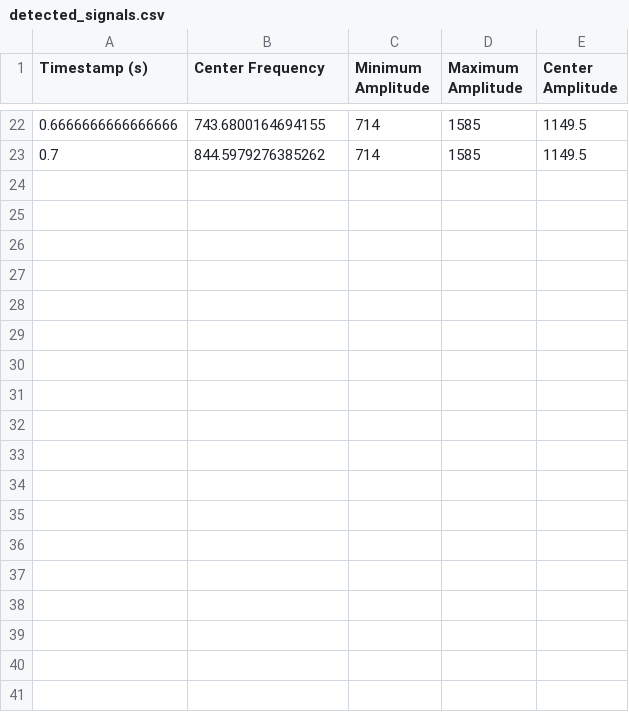
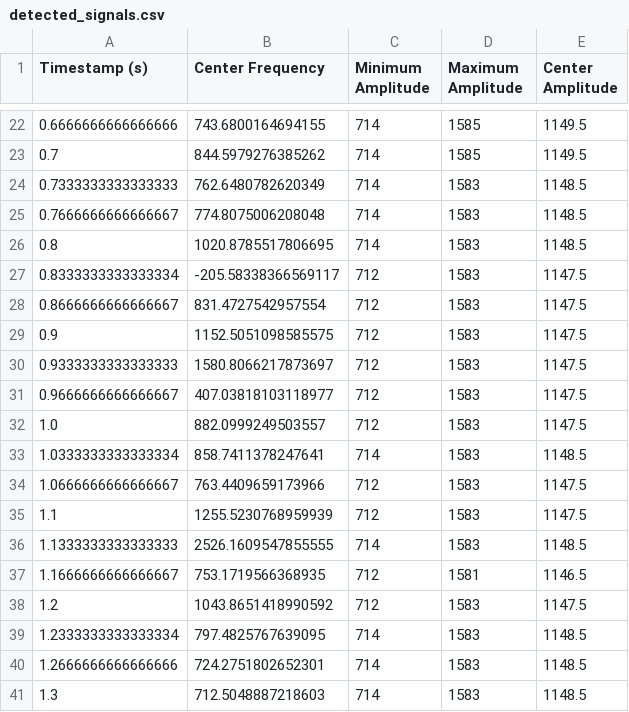
Before and after one commit to JoeyThompson10/spectrumAnalyzerProject, a CSV file: detected_signals.csv, drawn as a sheet; only a part is shown, gaps mark what is left out; the diff names each change by its address in the sheet, - before the commit and + after, or states it on an @@ line.

```diff
--- a/detected_signals.csv
+++ b/detected_signals.csv
+row 24: 0.7333333333333333 | 762.6480782620349 | 714 | 1583 | 1148.5
+row 25: 0.7666666666666667 | 774.8075006208048 | 714 | 1583 | 1148.5
+row 26: 0.8 | 1020.8785517806695 | 714 | 1583 | 1148.5
+row 27: 0.8333333333333334 | -205.58338366569117 | 712 | 1583 | 1147.5
+row 28: 0.8666666666666667 | 831.4727542957554 | 712 | 1583 | 1147.5
+row 29: 0.9 | 1152.5051098585575 | 712 | 1583 | 1147.5
+row 30: 0.9333333333333333 | 1580.8066217873697 | 712 | 1583 | 1147.5
+row 31: 0.9666666666666667 | 407.03818103118977 | 712 | 1583 | 1147.5
+row 32: 1.0 | 882.0999249503557 | 712 | 1583 | 1147.5
+row 33: 1.0333333333333334 | 858.7411378247641 | 714 | 1583 | 1148.5
+row 34: 1.0666666666666667 | 763.4409659173966 | 712 | 1583 | 1147.5
+row 35: 1.1 | 1255.5230768959939 | 712 | 1583 | 1147.5
+row 36: 1.1333333333333333 | 2526.1609547855555 | 714 | 1583 | 1148.5
+row 37: 1.1666666666666667 | 753.1719566368935 | 712 | 1581 | 1146.5
+row 38: 1.2 | 1043.8651418990592 | 712 | 1583 | 1147.5
+row 39: 1.2333333333333334 | 797.4825767639095 | 714 | 1583 | 1148.5
+row 40: 1.2666666666666666 | 724.2751802652301 | 714 | 1583 | 1148.5
+row 41: 1.3 | 712.5048887218603 | 714 | 1583 | 1148.5
```
Also changed, not shown: 1 other file.
